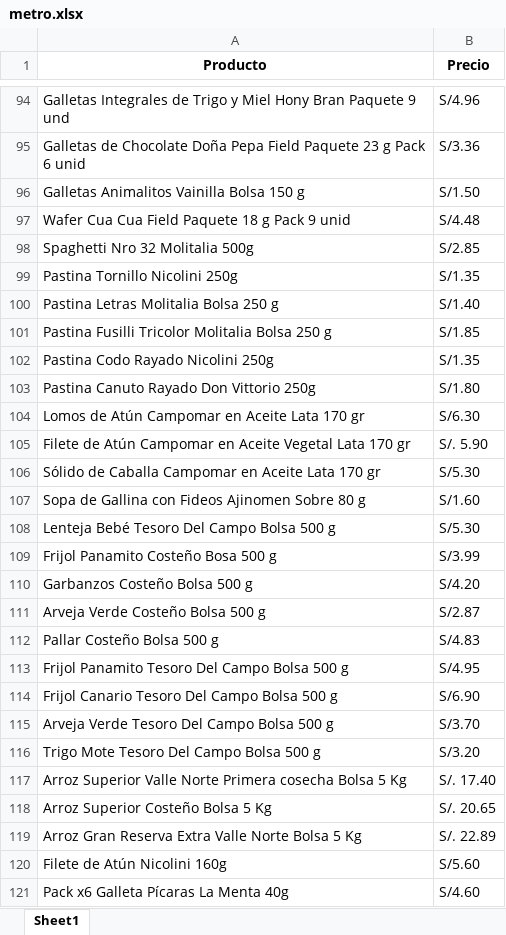
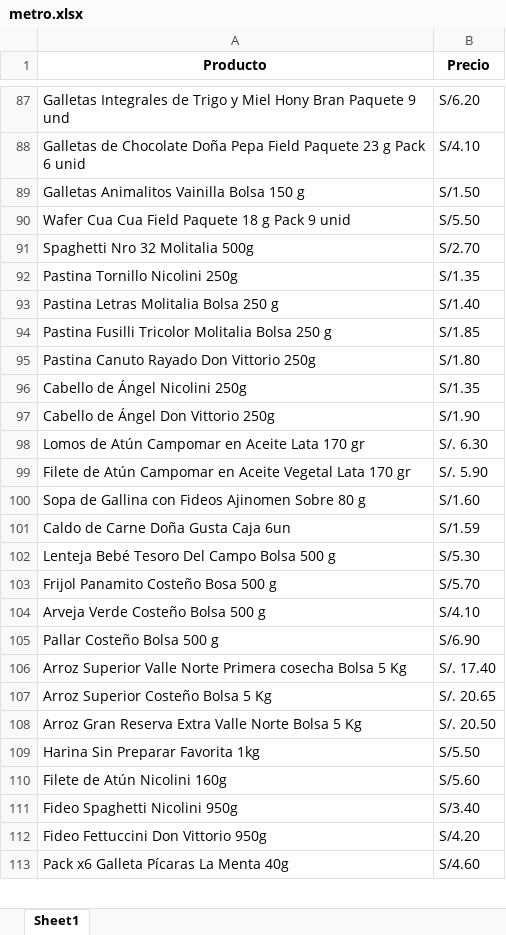
Before and after one commit to Jorgelgnacio/TRABAJO_FINAL_LP2, an Excel workbook: metro.xlsx, sheet Sheet1, drawn as a sheet; only a part is shown, gaps mark what is left out; values as stored, in another font and other column widths than the file's, no borders; removed rows and columns are numbered as before the commit, all else as after; the diff covers the shown part only; the diff names each change by its address in the sheet, - before the commit and + after, or states it on an @@ line.

```diff
--- a/metro.xlsx (sheet Sheet1)
+++ b/metro.xlsx (sheet Sheet1)
-B87 (Precio): S/4.96
+B87 (Precio): S/6.20
-B88 (Precio): S/3.36
+B88 (Precio): S/4.10
-B90 (Precio): S/4.48
+B90 (Precio): S/5.50
-B91 (Precio): S/2.85
+B91 (Precio): S/2.70
-row 102: Pastina Codo Rayado Nicolini 250g | S/1.35
+row 96: Cabello de Ángel Nicolini 250g | S/1.35
@@ row 232 moved to row 97: Cabello de Ángel Don Vittorio 250g @@
-B98 (Precio): S/6.30
+B98 (Precio): S/. 6.30
@@ row 106 moved to row 221: Sólido de Caballa Campomar en Aceite Lat… @@
@@ row 240 moved to row 101: Caldo de Carne Doña Gusta Caja 6un @@
-B103 (Precio): S/3.99
+B103 (Precio): S/5.70
-row 110: Garbanzos Costeño Bolsa 500 g | S/4.20
-B104 (Precio): S/2.87
+B104 (Precio): S/4.10
-B105 (Precio): S/4.83
+B105 (Precio): S/6.90
@@ row 113 moved to row 230: Frijol Panamito Tesoro Del Campo Bolsa 5… @@
@@ row 114 moved to row 231: Frijol Canario Tesoro Del Campo Bolsa 50… @@
@@ row 115 moved to row 232: Arveja Verde Tesoro Del Campo Bolsa 500 … @@
@@ row 116 moved to row 233: Trigo Mote Tesoro Del Campo Bolsa 500 g @@
-B108 (Precio): S/. 22.89
+B108 (Precio): S/. 20.50
@@ row 47 moved to row 109: Harina Sin Preparar Favorita 1kg @@
+row 111: Fideo Spaghetti Nicolini 950g | S/3.40
+row 112: Fideo Fettuccini Don Vittorio 950g | S/4.20
```
Also changed, not shown: 168 added rows, 34 removed rows, 26 moved rows and 75 edited cells elsewhere in this sheet, 1 other file.
